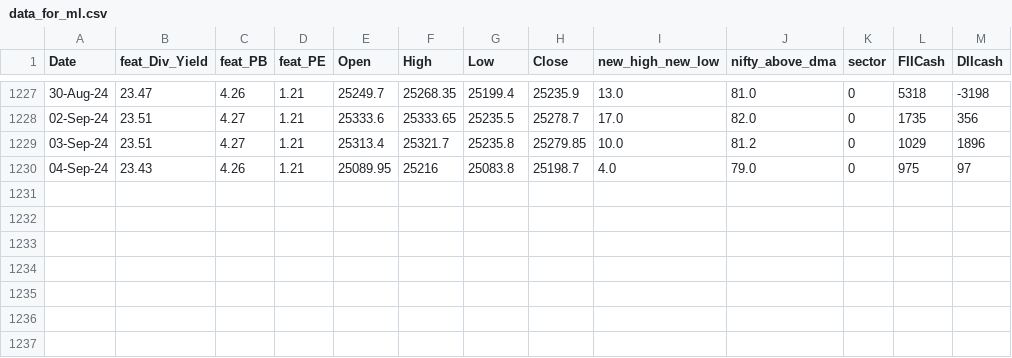
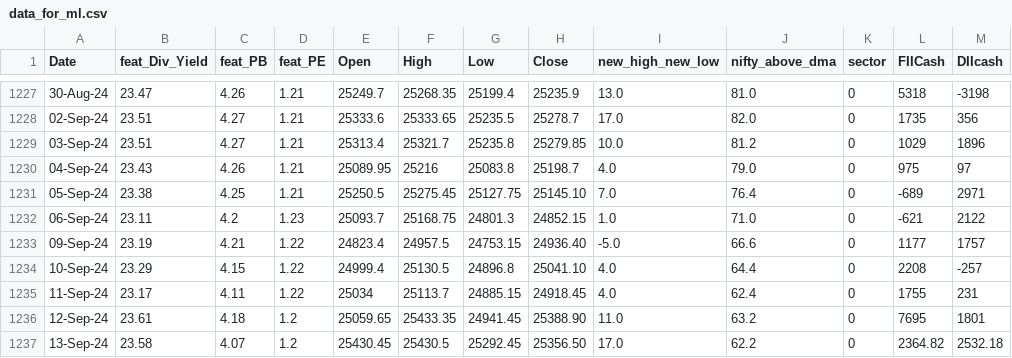
Before and after one commit to anirbanghoshsbi/.github.io, a CSV file: work/ml/data_for_ml.csv, drawn as a sheet; only a part is shown, gaps mark what is left out.

Commit message:
Update data_for_ml.csv

```diff
--- a/work/ml/data_for_ml.csv
+++ b/work/ml/data_for_ml.csv
@@ -1230 +1230,8 @@ Date,feat_Div_Yield,feat_PB,feat_PE,Open,High,Low,Close,new_high_new_low,nifty_a
 04-Sep-24,23.43,4.26,1.21,25089.95,25216,25083.8,25198.7,4.0,79.0,0,975,97
+05-Sep-24,23.38,4.25,1.21,25250.5,25275.45,25127.75,25145.10,7.0,76.4,0,-689,2971
+06-Sep-24,23.11,4.2,1.23,25093.7,25168.75,24801.3,24852.15,1.0,71.0,0,-621,2122
+09-Sep-24,23.19,4.21,1.22,24823.4,24957.5,24753.15,24936.40,-5.0,66.6,0,1177,1757
+10-Sep-24,23.29,4.15,1.22,24999.4,25130.5,24896.8,25041.10,4.0,64.4,0,2208,-257
+11-Sep-24,23.17,4.11,1.22,25034,25113.7,24885.15,24918.45,4.0,62.4,0,1755,231
+12-Sep-24,23.61,4.18,1.2,25059.65,25433.35,24941.45,25388.90,11.0,63.2,0,7695,1801
+13-Sep-24,23.58,4.07,1.2,25430.45,25430.5,25292.45,25356.50,17.0,62.2,0,2364.82,2532.18
```
